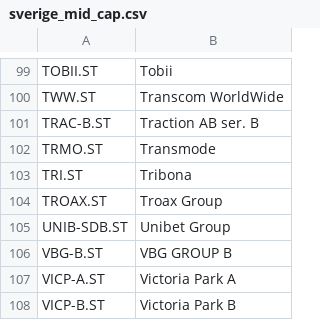
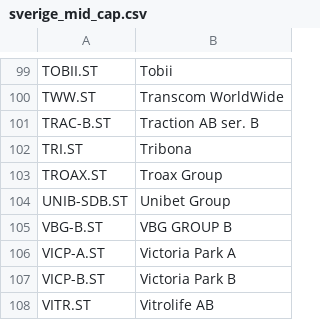
Before and after one commit to ralex1975/jackStock, a CSV file: database/inputData/taData/sverige_mid_cap.csv, drawn as a sheet; only a part is shown, gaps mark what is left out; the shorter side is filled out with more unchanged rows; the diff names each change by its address in the sheet, - before the commit and + after, or states it on an @@ line.

Commit message:
Removed transmode from mid cap

```diff
--- a/database/inputData/taData/sverige_mid_cap.csv
+++ b/database/inputData/taData/sverige_mid_cap.csv
-row 102: TRMO.ST | Transmode
```
Also changed, not shown: 7 other files.
